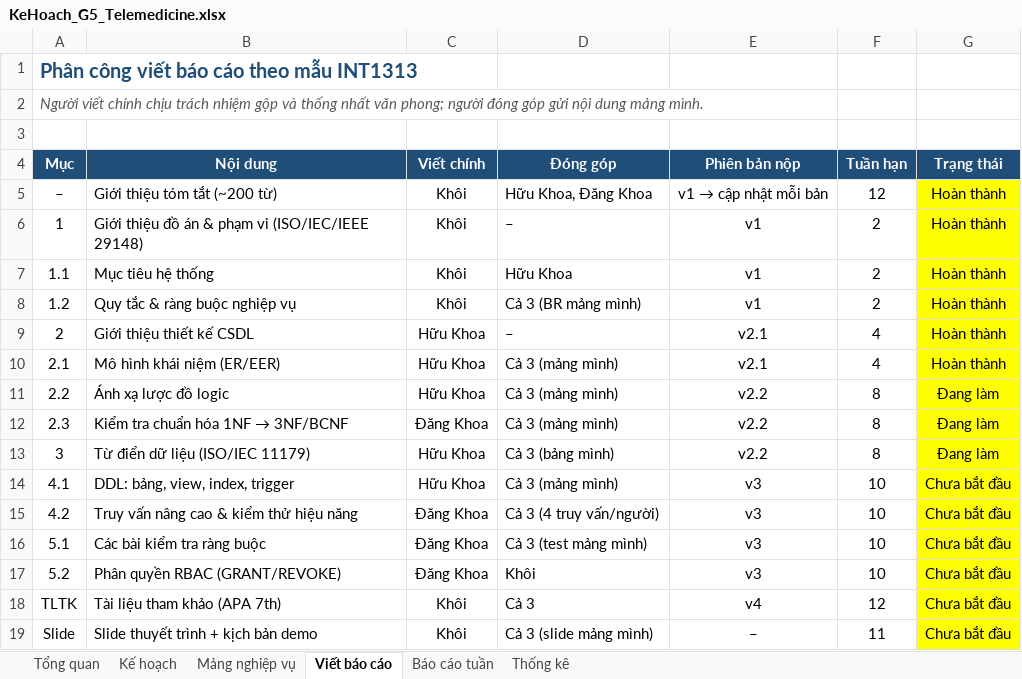
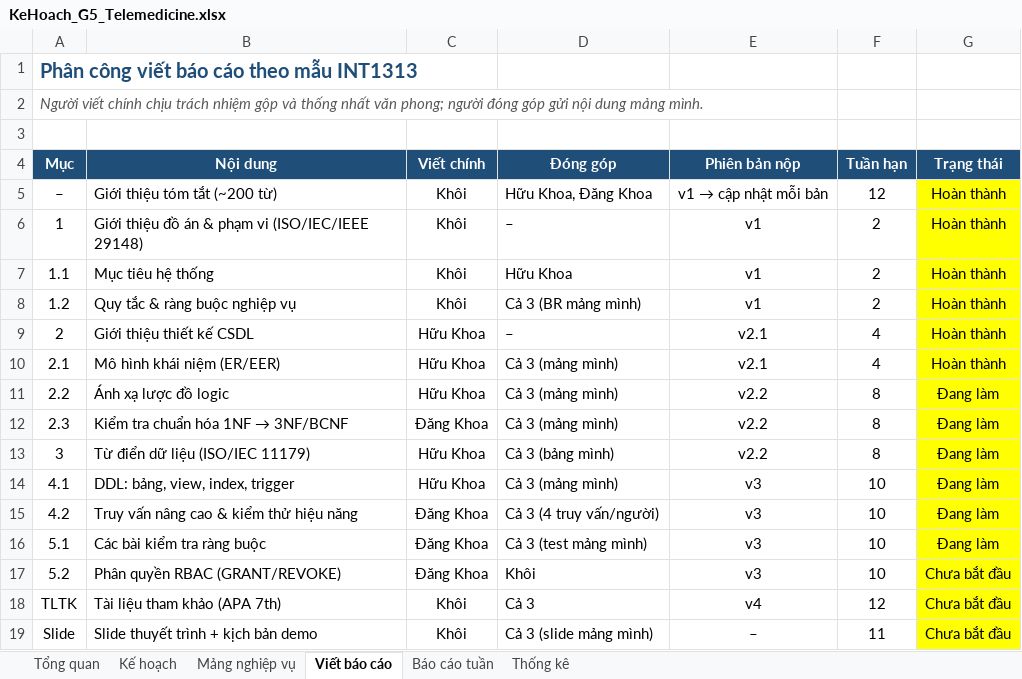
Before and after one commit to khoiln218/telemedicine, an Excel workbook: docs/KeHoach_G5_Telemedicine.xlsx, sheet Viết báo cáo, drawn as a sheet; values as stored, in another font and other column widths than the file's, no borders; the diff names each change by its address in the sheet, - before the commit and + after, or states it on an @@ line.

```diff
--- a/docs/KeHoach_G5_Telemedicine.xlsx (sheet Viết báo cáo)
+++ b/docs/KeHoach_G5_Telemedicine.xlsx (sheet Viết báo cáo)
-G14:G16 (Trạng thái): Chưa bắt đầu
+G14:G16 (Trạng thái): Đang làm
```
Also changed, not shown: sheet Kế hoạch, sheet Thống kê, sheet Báo cáo tuần, 3 other files.
